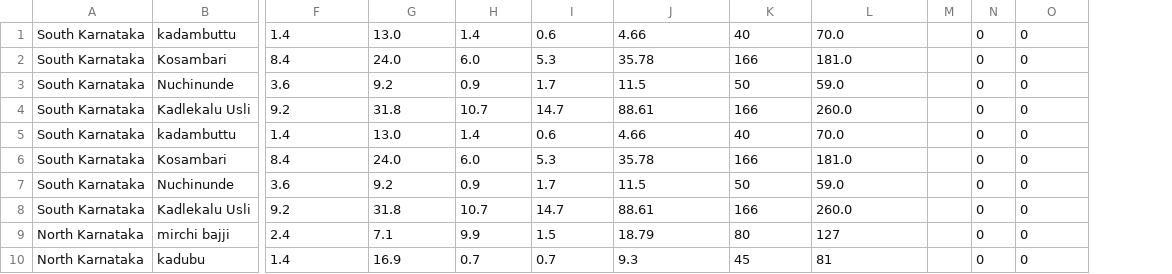
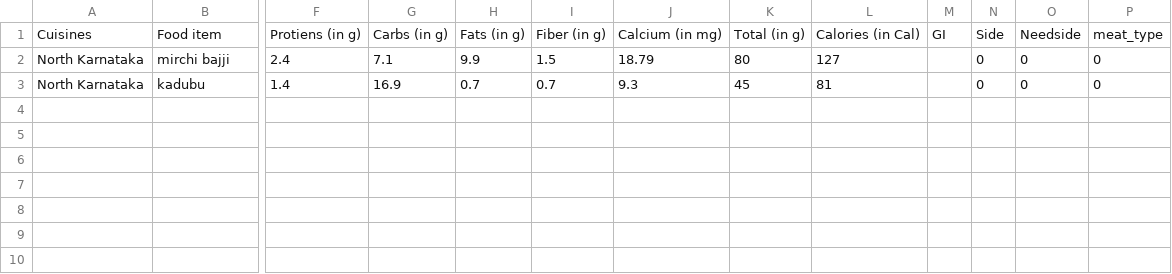
Before and after one commit to Pabsthegreat/RAPID-Internship, a CSV file: RAPID/datasets/food/Karnataka/northkarnataka/northkarnataka_s.csv, drawn as a sheet; only a part is shown, gaps mark what is left out; removed rows and columns are numbered as before the commit, all else as after; rows hold the shown columns only; the diff names each change by its address in the sheet, - before the commit and + after, or states it on an @@ line.

```diff
--- a/RAPID/datasets/food/Karnataka/northkarnataka/northkarnataka_s.csv
+++ b/RAPID/datasets/food/Karnataka/northkarnataka/northkarnataka_s.csv
-column M, empty
+column M, empty
+column P, rows 2-3: 0 | 0
-row 1: South Karnataka | kadambuttu | 1.4 | 13.0 | 1.4 | 0.6 | 4.66 | 40 | 70.0 |  | 0 | 0
-row 2: South Karnataka | Kosambari | 8.4 | 24.0 | 6.0 | 5.3 | 35.78 | 166 | 181.0 |  | 0 | 0
-row 3: South Karnataka | Nuchinunde | 3.6 | 9.2 | 0.9 | 1.7 | 11.5 | 50 | 59.0 |  | 0 | 0
-row 4: South Karnataka | Kadlekalu Usli | 9.2 | 31.8 | 10.7 | 14.7 | 88.61 | 166 | 260.0 |  | 0 | 0
-row 5: South Karnataka | kadambuttu | 1.4 | 13.0 | 1.4 | 0.6 | 4.66 | 40 | 70.0 |  | 0 | 0
-row 6: South Karnataka | Kosambari | 8.4 | 24.0 | 6.0 | 5.3 | 35.78 | 166 | 181.0 |  | 0 | 0
-row 7: South Karnataka | Nuchinunde | 3.6 | 9.2 | 0.9 | 1.7 | 11.5 | 50 | 59.0 |  | 0 | 0
-row 8: South Karnataka | Kadlekalu Usli | 9.2 | 31.8 | 10.7 | 14.7 | 88.61 | 166 | 260.0 |  | 0 | 0
+row 1: Cuisines | Food item | Protiens (in g) | Carbs (in g) | Fats (in g) | Fiber (in g) | Calcium (in mg) | Total (in g) | Calories (in Cal) | GI | Side | Needside | meat_type
```
Also changed, not shown: RAPID/datasets/food/Karnataka/coastalkarnataka/coastalkarnataka_d.csv, RAPID/datasets/food/Karnataka/coastalkarnataka/coastalkarnataka_l.csv, 8 other files.
